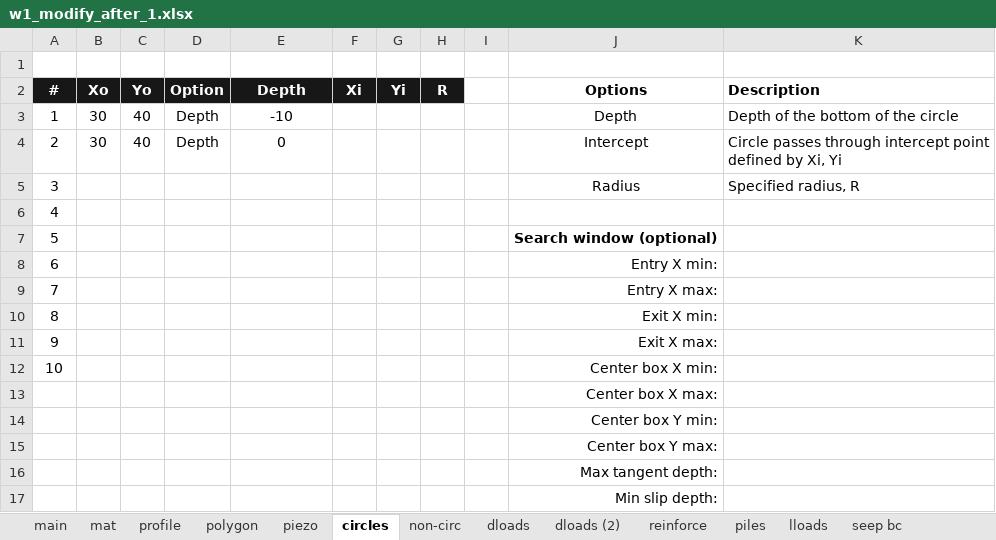
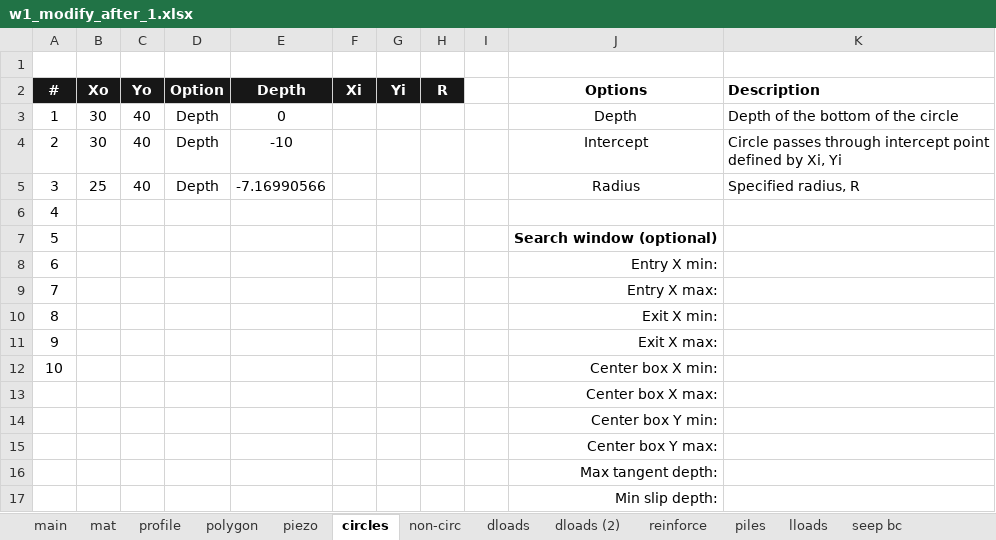
Before and after one commit to njones61/xslope, an Excel workbook: docs/tutorials/files/w1_modify_after_1.xlsx, sheet circles, drawn as a sheet; values as stored, in another font and other column widths than the file's, no borders; conditional formats not drawn; removed rows and columns are numbered as before the commit, all else as after; the diff names each change by its address in the sheet, - before the commit and + after, or states it on an @@ line.

```diff
--- a/docs/tutorials/files/w1_modify_after_1.xlsx (sheet circles)
+++ b/docs/tutorials/files/w1_modify_after_1.xlsx (sheet circles)
-E3 (Depth): -10
+E3 (Depth): 0
-E4 (Depth): 0
+E4 (Depth): -10
-row 5: 3 |  |  |  |  |  |  |  |  | Radius | Specified radius, R
+row 5: 3 | 25 | 40 | Depth | -7.16990566 |  |  |  |  | Radius | Specified radius, R
```
Also changed, not shown: sheet profile, docs/tutorials/files/w1_build_from_image_after.xlsx, docs/tutorials/files/w1_diagnose_after.xlsx, 25 other files.
